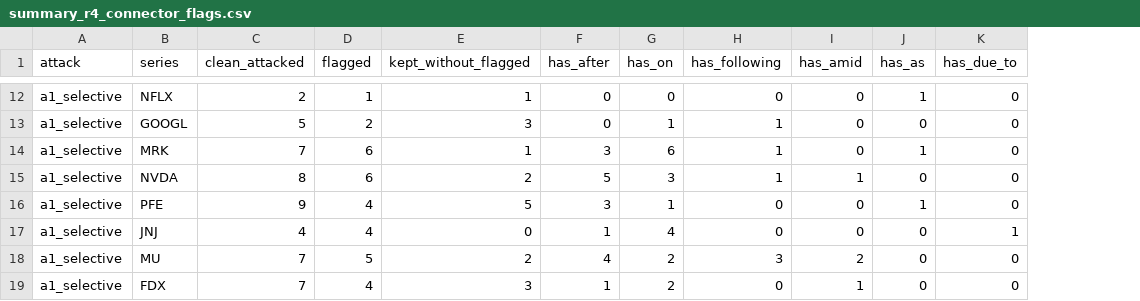
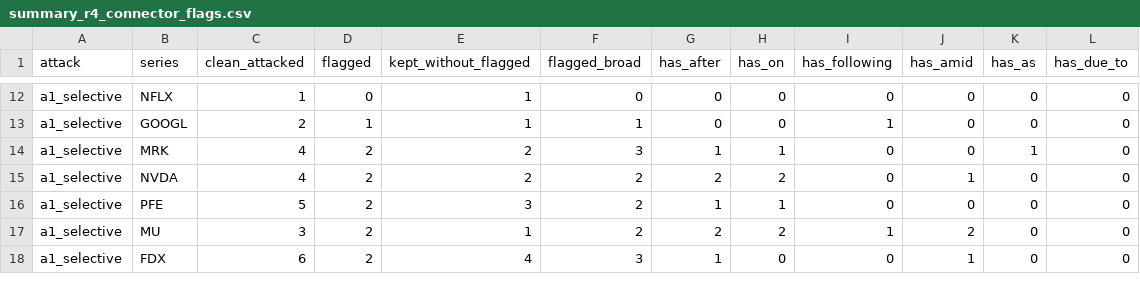
Before and after one commit to aryanwaingankar4/textguard, a CSV file: results/summary_r4_connector_flags.csv, drawn as a sheet; only a part is shown, gaps mark what is left out; removed rows and columns are numbered as before the commit, all else as after; the diff covers the shown part only; the diff names each change by its address in the sheet, - before the commit and + after, or states it on an @@ line.

```diff
--- a/results/summary_r4_connector_flags.csv
+++ b/results/summary_r4_connector_flags.csv
+column F (flagged_broad), rows 12-18: 0 | 1 | 3 | 2 | 2 | 2 | 3
-C12 (clean_attacked): 2
+C12 (clean_attacked): 1
-D12 (flagged): 1
+D12 (flagged): 0
-K12 (has_as): 1
+K12 (has_as): 0
-C13 (clean_attacked): 5
+C13 (clean_attacked): 2
-D13 (flagged): 2
+D13 (flagged): 1
-E13 (kept_without_flagged): 3
+E13 (kept_without_flagged): 1
-H13 (has_on): 1
+H13 (has_on): 0
-C14 (clean_attacked): 7
+C14 (clean_attacked): 4
-D14:D15 (flagged): 6
+D14:D15 (flagged): 2
-E14 (kept_without_flagged): 1
+E14 (kept_without_flagged): 2
-G14 (has_after): 3
+G14 (has_after): 1
-H14 (has_on): 6
+H14 (has_on): 1
-I14:I15 (has_following): 1
+I14:I15 (has_following): 0
-C15 (clean_attacked): 8
+C15 (clean_attacked): 4
-G15 (has_after): 5
+G15 (has_after): 2
-H15 (has_on): 3
+H15 (has_on): 2
-C16 (clean_attacked): 9
+C16 (clean_attacked): 5
-D16 (flagged): 4
+D16 (flagged): 2
-E16 (kept_without_flagged): 5
+E16 (kept_without_flagged): 3
-G16 (has_after): 3
+G16 (has_after): 1
-K16 (has_as): 1
+K16 (has_as): 0
-row 17: a1_selective | JNJ | 4 | 4 | 0 | 1 | 4 | 0 | 0 | 0 | 1
-C17 (clean_attacked): 7
+C17 (clean_attacked): 3
-D17 (flagged): 5
+D17 (flagged): 2
-E17 (kept_without_flagged): 2
+E17 (kept_without_flagged): 1
-G17 (has_after): 4
+G17 (has_after): 2
-I17 (has_following): 3
+I17 (has_following): 1
-C18 (clean_attacked): 7
+C18 (clean_attacked): 6
-D18 (flagged): 4
+D18 (flagged): 2
-E18 (kept_without_flagged): 3
+E18 (kept_without_flagged): 4
-H18 (has_on): 2
+H18 (has_on): 0
```
Also changed, not shown: 2 added rows, 2 removed rows and 65 edited cells elsewhere in this file, results/r4_connector_flags.csv, results/summary_r4_attack_coverage.csv, 9 other files.
